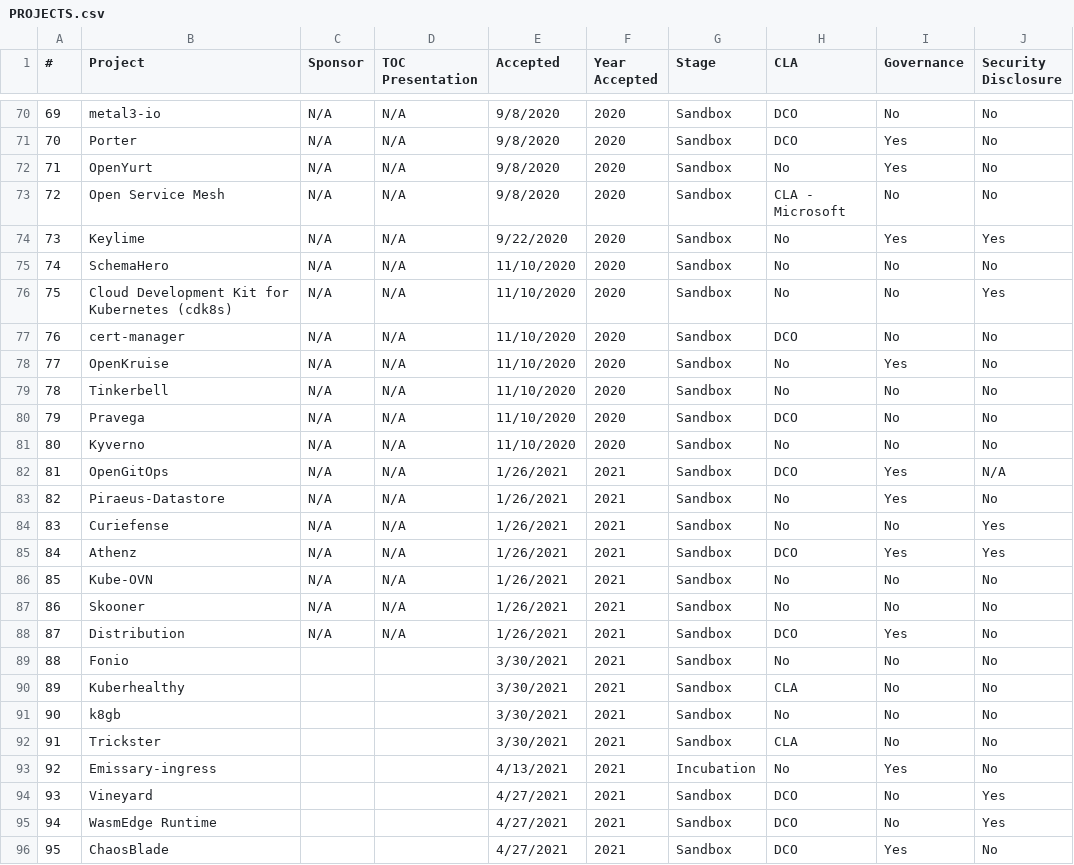
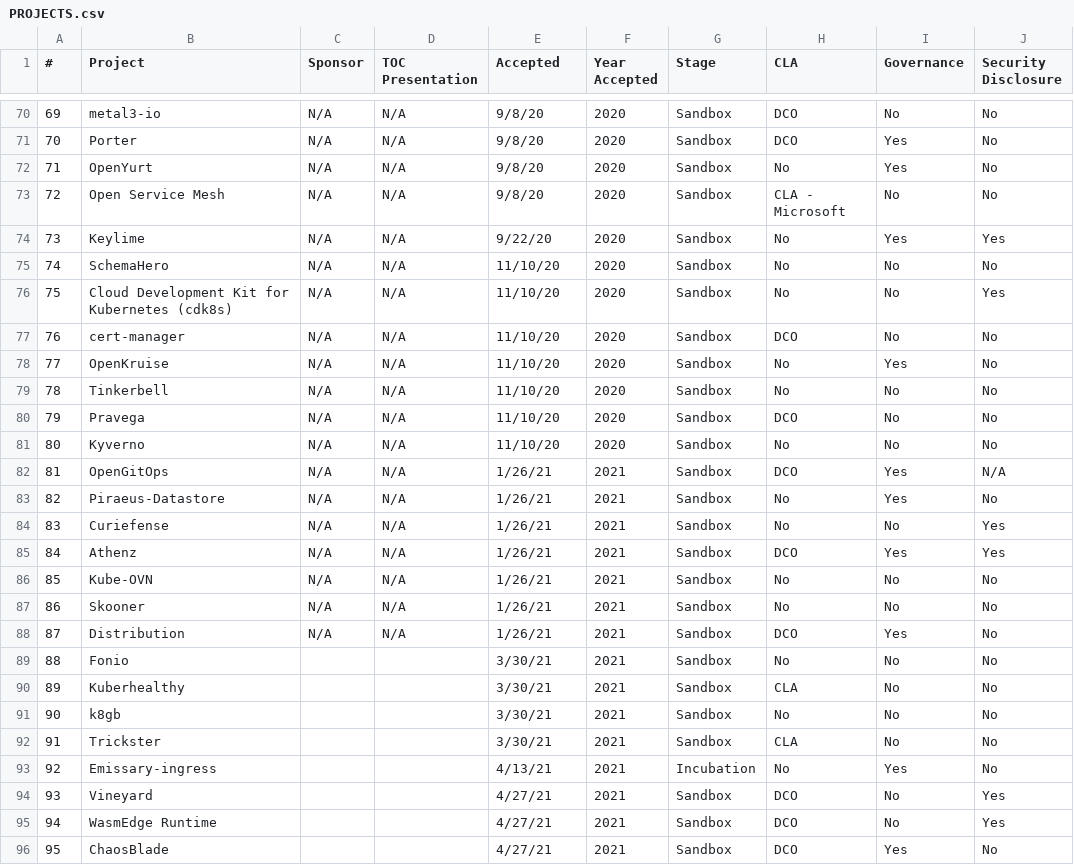
Before and after one commit to cncf/toc, a CSV file: docs/PROJECTS.csv, drawn as a sheet; only a part is shown, gaps mark what is left out; the diff covers the shown part only; the diff names each change by its address in the sheet, - before the commit and + after, or states it on an @@ line.

```diff
--- a/docs/PROJECTS.csv
+++ b/docs/PROJECTS.csv
-E70:E73 (Accepted): 9/8/2020
+E70:E73 (Accepted): 9/8/20
-E74 (Accepted): 9/22/2020
+E74 (Accepted): 9/22/20
-E75:E81 (Accepted): 11/10/2020
+E75:E81 (Accepted): 11/10/20
-E82:E88 (Accepted): 1/26/2021
+E82:E88 (Accepted): 1/26/21
-E89:E92 (Accepted): 3/30/2021
+E89:E92 (Accepted): 3/30/21
-E93 (Accepted): 4/13/2021
+E93 (Accepted): 4/13/21
-E94:E96 (Accepted): 4/27/2021
+E94:E96 (Accepted): 4/27/21
```
Also changed, not shown: 104 edited cells elsewhere in this file, 1 other file.
